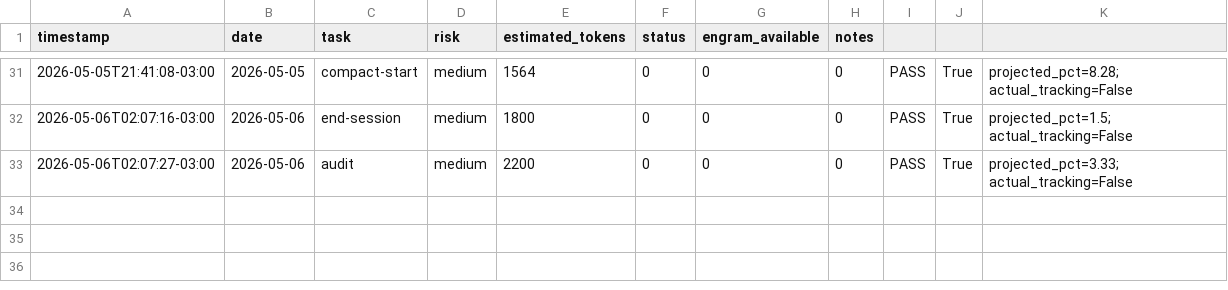
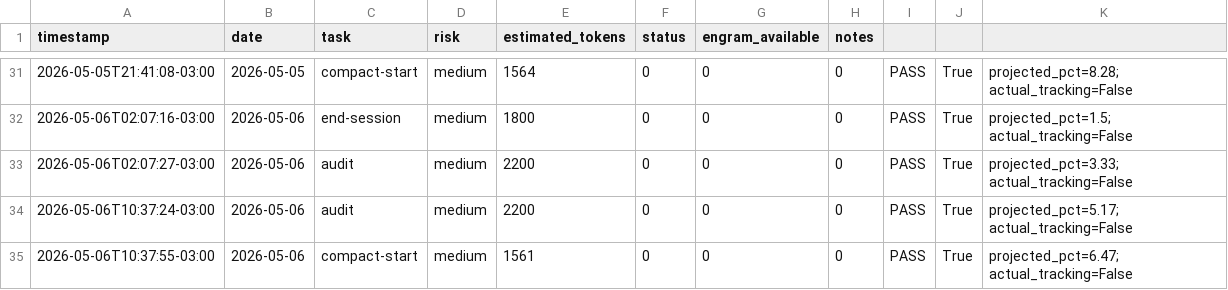
Before and after one commit to EmmanuelOrtiz87/gentle-vanguard, a CSV file: scripts/docs/sessions/metrics/token-guard-usage.csv, drawn as a sheet; only a part is shown, gaps mark what is left out; the diff names each change by its address in the sheet, - before the commit and + after, or states it on an @@ line.

Commit message:
chore(metrics): update token guard usage stats

```diff
--- a/scripts/docs/sessions/metrics/token-guard-usage.csv
+++ b/scripts/docs/sessions/metrics/token-guard-usage.csv
+row 34: 2026-05-06T10:37:24-03:00 | 2026-05-06 | audit | medium | 2200 | 0 | 0 | 0 | PASS | True | projected_pct=5.17; actual_tracking=False
+row 35: 2026-05-06T10:37:55-03:00 | 2026-05-06 | compact-start | medium | 1561 | 0 | 0 | 0 | PASS | True | projected_pct=6.47; actual_tracking=False
```
